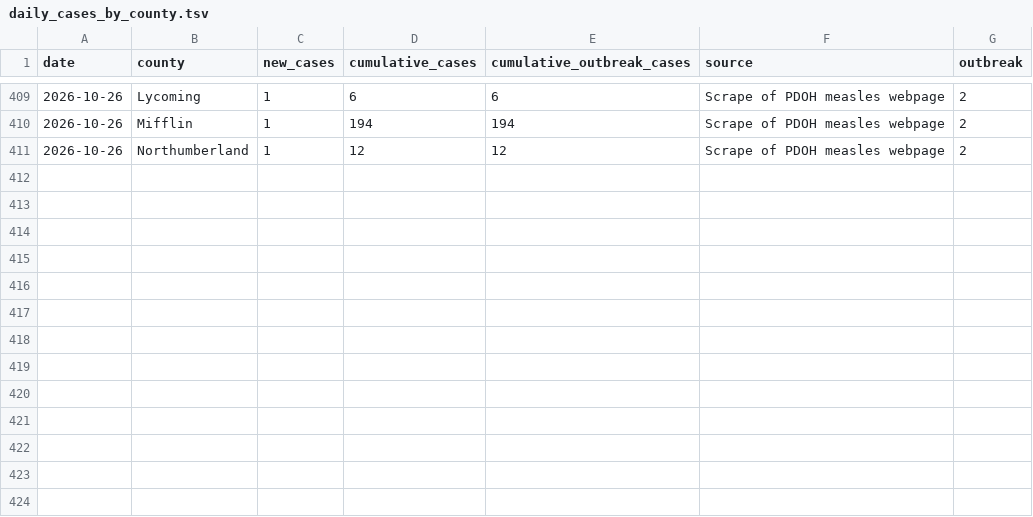
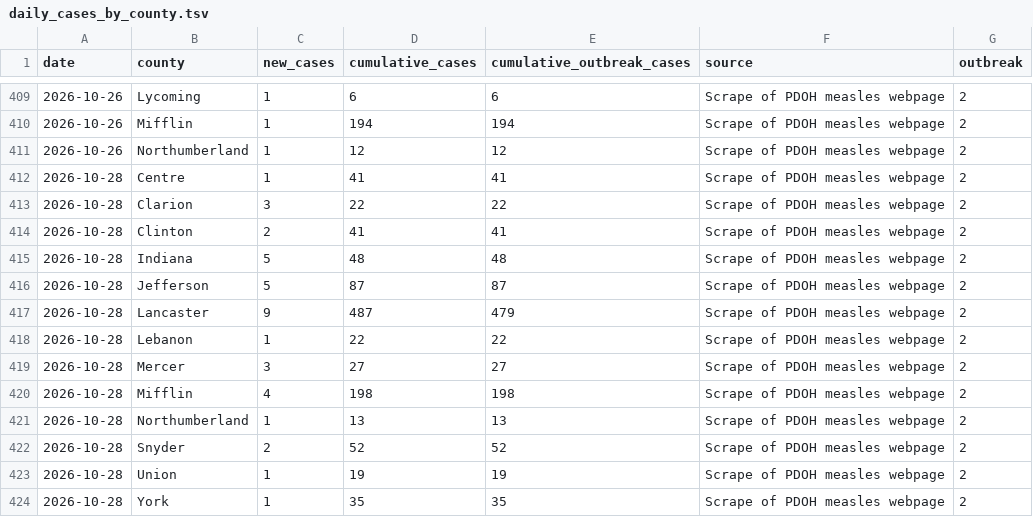
Before and after one commit to PittsburghPG/measles-tracker, a TSV file: data/daily_cases_by_county.tsv, drawn as a sheet; only a part is shown, gaps mark what is left out; the diff names each change by its address in the sheet, - before the commit and + after, or states it on an @@ line.

```diff
--- a/data/daily_cases_by_county.tsv
+++ b/data/daily_cases_by_county.tsv
+row 412: 2026-10-28 | Centre | 1 | 41 | 41 | Scrape of PDOH measles webpage | 2
+row 413: 2026-10-28 | Clarion | 3 | 22 | 22 | Scrape of PDOH measles webpage | 2
+row 414: 2026-10-28 | Clinton | 2 | 41 | 41 | Scrape of PDOH measles webpage | 2
+row 415: 2026-10-28 | Indiana | 5 | 48 | 48 | Scrape of PDOH measles webpage | 2
+row 416: 2026-10-28 | Jefferson | 5 | 87 | 87 | Scrape of PDOH measles webpage | 2
+row 417: 2026-10-28 | Lancaster | 9 | 487 | 479 | Scrape of PDOH measles webpage | 2
+row 418: 2026-10-28 | Lebanon | 1 | 22 | 22 | Scrape of PDOH measles webpage | 2
+row 419: 2026-10-28 | Mercer | 3 | 27 | 27 | Scrape of PDOH measles webpage | 2
+row 420: 2026-10-28 | Mifflin | 4 | 198 | 198 | Scrape of PDOH measles webpage | 2
+row 421: 2026-10-28 | Northumberland | 1 | 13 | 13 | Scrape of PDOH measles webpage | 2
+row 422: 2026-10-28 | Snyder | 2 | 52 | 52 | Scrape of PDOH measles webpage | 2
+row 423: 2026-10-28 | Union | 1 | 19 | 19 | Scrape of PDOH measles webpage | 2
+row 424: 2026-10-28 | York | 1 | 35 | 35 | Scrape of PDOH measles webpage | 2
```
Also changed, not shown: data/daily_cases_by_age_group.tsv, data/daily_hospitalization_by_age_group.tsv, 6 other files.
